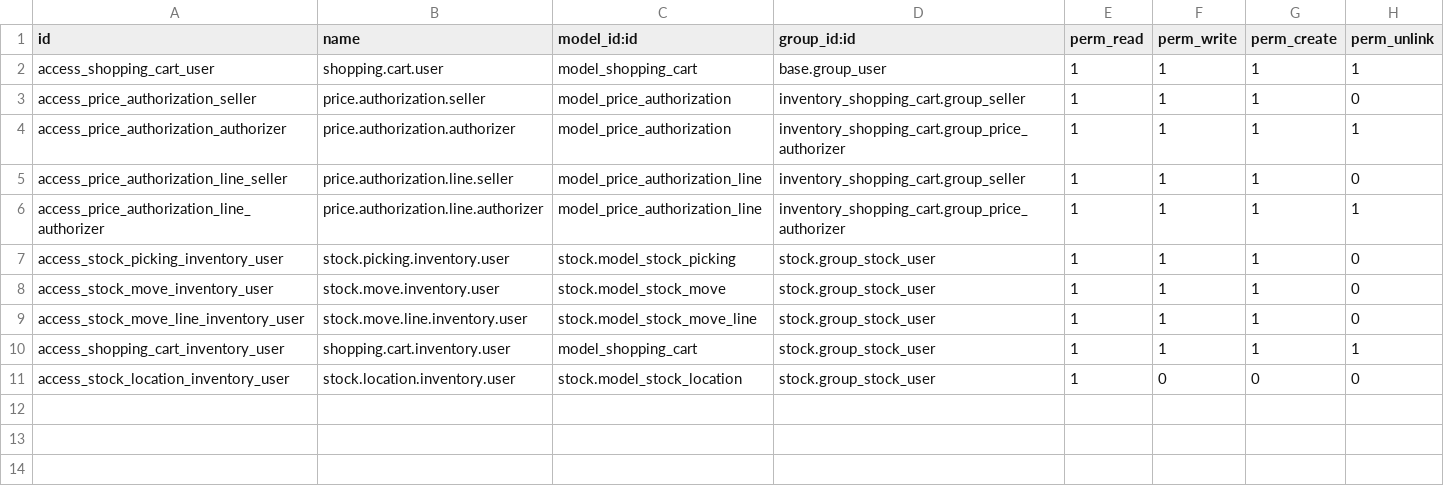
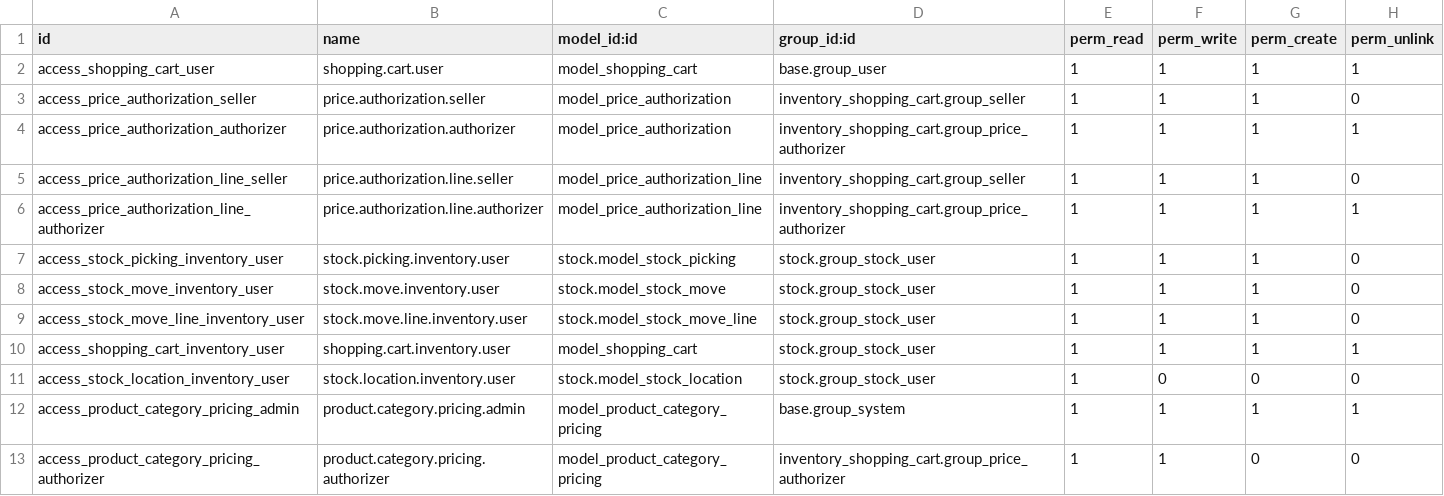
Before and after one commit to antonioqueb/inventory_shopping_cart, a CSV file: security/ir.model.access.csv, drawn as a sheet.

Commit message:
feat: agregar modelo y vistas para la configuración de precios por categoría

```diff
--- a/security/ir.model.access.csv
+++ b/security/ir.model.access.csv
@@ -11 +11,3 @@ access_shopping_cart_inventory_user,shopping.cart.inventory.user,model_shopping_
 access_stock_location_inventory_user,stock.location.inventory.user,stock.model_stock_location,stock.group_stock_user,1,0,0,0
+access_product_category_pricing_admin,product.category.pricing.admin,model_product_category_pricing,base.group_system,1,1,1,1
+access_product_category_pricing_authorizer,product.category.pricing.authorizer,model_product_category_pricing,inventory_shopping_cart.group_price_authorizer,1,1,0,0
```
Also changed, not shown: 4 other files.
